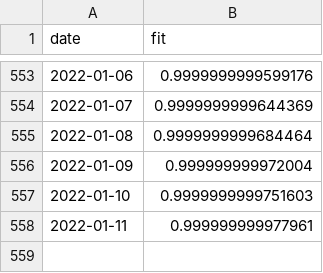
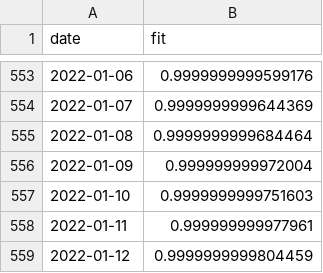
Before and after one commit to erikjs14/next-variants, a CSV file: data/growth_fit/delta.csv, drawn as a sheet; only a part is shown, gaps mark what is left out; the diff names each change by its address in the sheet, - before the commit and + after, or states it on an @@ line.

```diff
--- a/data/growth_fit/delta.csv
+++ b/data/growth_fit/delta.csv
+row 559: 2022-01-12 | 0.9999999999804459
```
Also changed, not shown: data/agg_data.csv, data/agg_data_rolling.csv, 3 other files.
